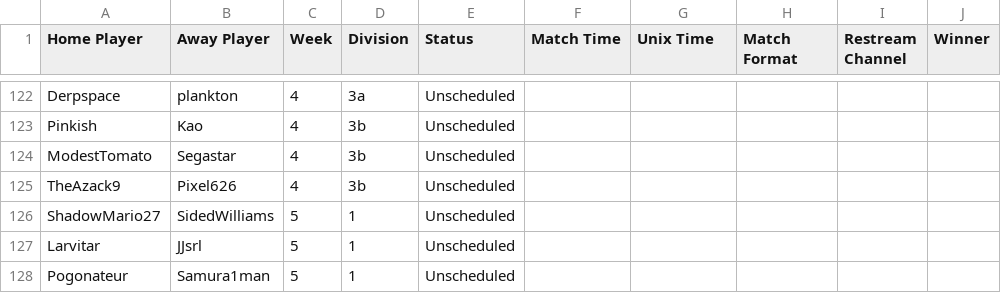
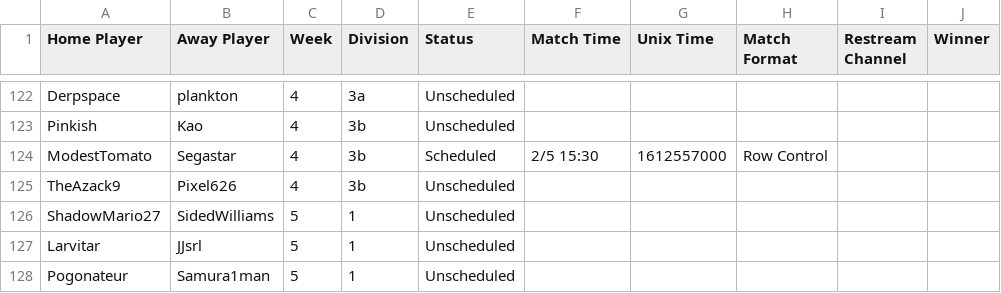
Before and after one commit to Lego6245/sms.bingo, a CSV file: schedule.csv, drawn as a sheet; only a part is shown, gaps mark what is left out; the diff names each change by its address in the sheet, - before the commit and + after, or states it on an @@ line.

Commit message:
Updating Schedule

```diff
--- a/schedule.csv
+++ b/schedule.csv
-E124 (Status): Unscheduled
+E124 (Status): Scheduled
-F124 (Match Time): (empty)
+F124 (Match Time): 2/5 15:30
-G124 (Unix Time): (empty)
+G124 (Unix Time): 1612557000
-H124 (Match Format): (empty)
+H124 (Match Format): Row Control
```
